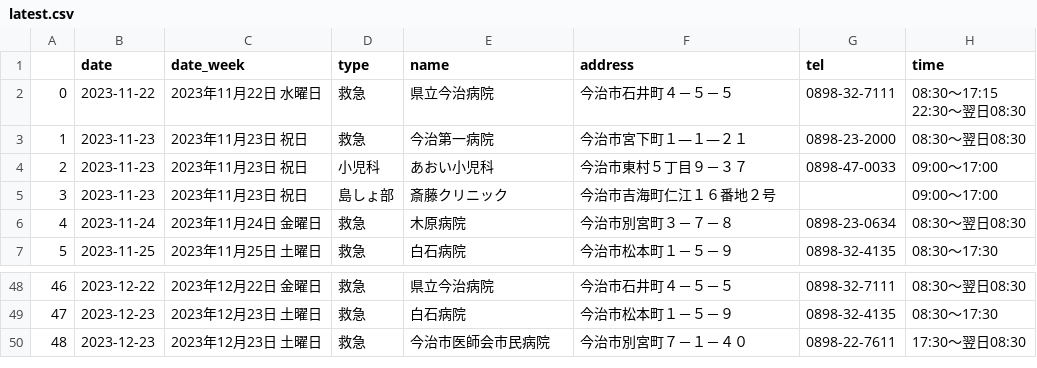
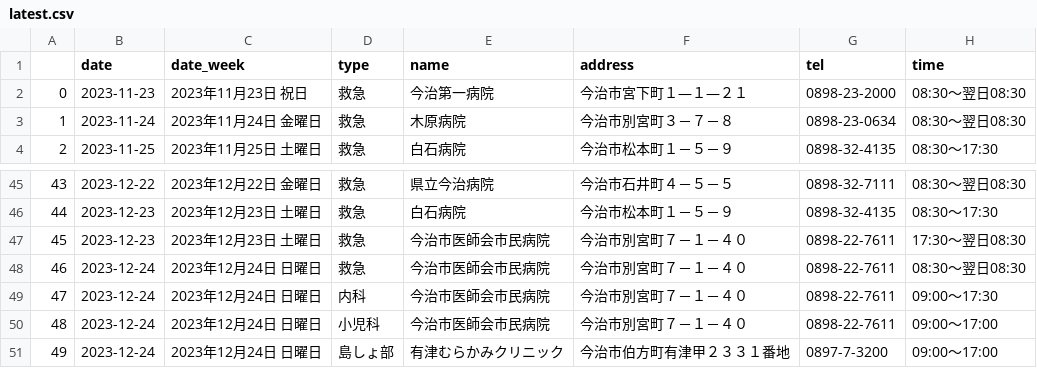
Before and after one commit to imabari/er-bot, a CSV file: latest.csv, drawn as a sheet; only a part is shown, gaps mark what is left out; removed rows and columns are numbered as before the commit, all else as after; ↵ is a line break in a cell; the diff names each change by its address in the sheet, - before the commit and + after, or states it on an @@ line.

```diff
--- a/latest.csv
+++ b/latest.csv
-row 2: 0 | 2023-11-22 | 2023年11月22日 水曜日 | 救急 | 県立今治病院 | 今治市石井町４－５－５ | 0898-32-7111 | 08:30～17:15 ↵ 22:30～翌日08:30
@@ column A renumbered between rows 2 and 47 @@
-row 4: 2 | 2023-11-23 | 2023年11月23日 祝日 | 小児科 | あおい小児科 | 今治市東村５丁目９－３７ | 0898-47-0033 | 09:00～17:00
-row 5: 3 | 2023-11-23 | 2023年11月23日 祝日 | 島しょ部 | 斎藤クリニック | 今治市吉海町仁江１６番地２号 |  | 09:00～17:00
+row 48: 46 | 2023-12-24 | 2023年12月24日 日曜日 | 救急 | 今治市医師会市民病院 | 今治市別宮町７－１－４０ | 0898-22-7611 | 08:30～翌日08:30
+row 49: 47 | 2023-12-24 | 2023年12月24日 日曜日 | 内科 | 今治市医師会市民病院 | 今治市別宮町７－１－４０ | 0898-22-7611 | 09:00～17:30
+row 50: 48 | 2023-12-24 | 2023年12月24日 日曜日 | 小児科 | 今治市医師会市民病院 | 今治市別宮町７－１－４０ | 0898-22-7611 | 09:00～17:00
+row 51: 49 | 2023-12-24 | 2023年12月24日 日曜日 | 島しょ部 | 有津むらかみクリニック | 今治市伯方町有津甲２３３１番地 | 0897-7-3200 | 09:00～17:00
```
Also changed, not shown: 1 other file.
